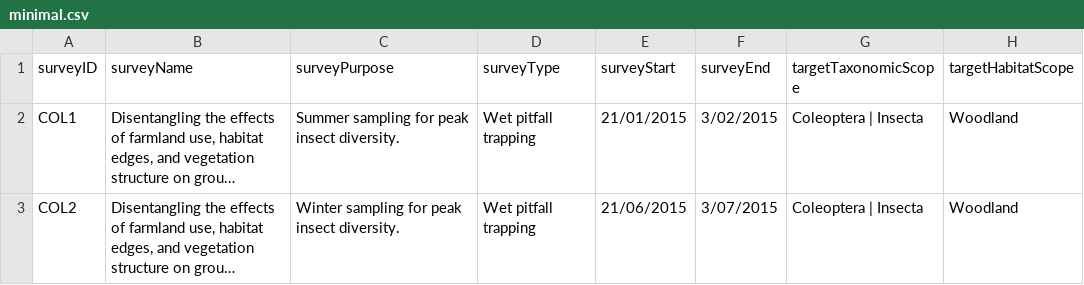
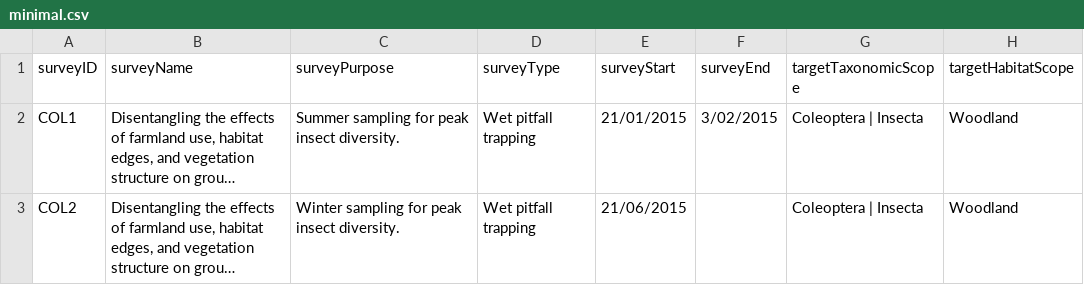
Before and after one commit to gaiaresources/abis-mapping, a CSV file: abis_mapping/templates/survey_metadata_v3/examples/minimal.csv, drawn as a sheet; only a part is shown; long unchanged cells end in …; the diff names each change by its address in the sheet, - before the commit and + after, or states it on an @@ line.

Commit message:
Update test survey to have one date to test mapping this

```diff
--- a/abis_mapping/templates/survey_metadata_v3/examples/minimal.csv
+++ b/abis_mapping/templates/survey_metadata_v3/examples/minimal.csv
-F3 (surveyEnd): 3/07/2015
+F3 (surveyEnd): (empty)
```
Also changed, not shown: 1 other file.
